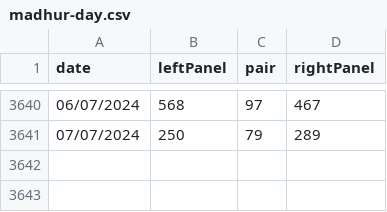
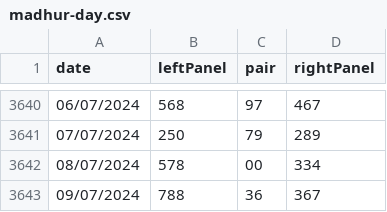
Before and after one commit to yashthakur02/mamshop, a CSV file: madhur-day.csv, drawn as a sheet; only a part is shown, gaps mark what is left out; the diff names each change by its address in the sheet, - before the commit and + after, or states it on an @@ line.

```diff
--- a/madhur-day.csv
+++ b/madhur-day.csv
+row 3642: 08/07/2024 | 578 | 00 | 334
+row 3643: 09/07/2024 | 788 | 36 | 367
```
Also changed, not shown: kalyan.csv, madhur-night.csv, 14 other files.
